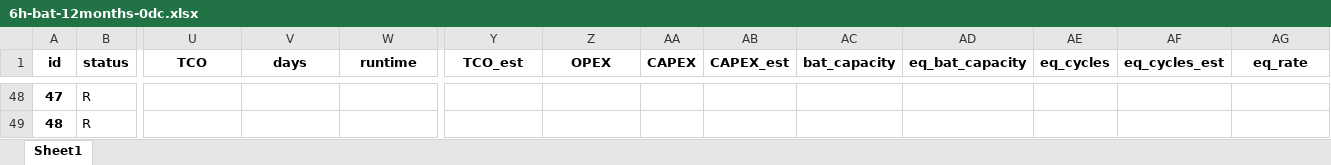
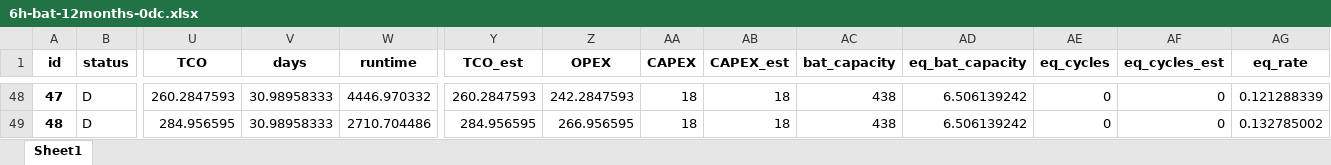
Before and after one commit to AarenLee07/Microgrid-Optimizer, an Excel workbook: output/experiments/thesis_topic1/6h-bat-12months-0dc.xlsx, sheet Sheet1, drawn as a sheet; only a part is shown, gaps mark what is left out; values as stored, in another font and other column widths than the file's, no borders; the diff covers the shown part only; the diff names each change by its address in the sheet, - before the commit and + after, or states it on an @@ line.

```diff
--- a/output/experiments/thesis_topic1/6h-bat-12months-0dc.xlsx (sheet Sheet1)
+++ b/output/experiments/thesis_topic1/6h-bat-12months-0dc.xlsx (sheet Sheet1)
-B48:B49 (status): R
+B48:B49 (status): D
-U48 (TCO): (empty)
+U48 (TCO): 260.2847593
-V48:V49 (days): (empty)
+V48:V49 (days): 30.98958333
-W48 (runtime): (empty)
+W48 (runtime): 4446.970332
-Y48 (TCO_est): (empty)
+Y48 (TCO_est): 260.2847593
-Z48 (OPEX): (empty)
+Z48 (OPEX): 242.2847593
-AA48:AA49 (CAPEX): (empty)
+AA48:AA49 (CAPEX): 18
-AB48:AB49 (CAPEX_est): (empty)
+AB48:AB49 (CAPEX_est): 18
-AC48:AC49 (bat_capacity): (empty)
+AC48:AC49 (bat_capacity): 438
-AD48:AD49 (eq_bat_capacity): (empty)
+AD48:AD49 (eq_bat_capacity): 6.506139242
-AE48:AE49 (eq_cycles): (empty)
+AE48:AE49 (eq_cycles): 0
-AF48:AF49 (eq_cycles_est): (empty)
+AF48:AF49 (eq_cycles_est): 0
-AG48 (eq_rate): (empty)
+AG48 (eq_rate): 0.121288339
-U49 (TCO): (empty)
+U49 (TCO): 284.956595
-W49 (runtime): (empty)
+W49 (runtime): 2710.704486
-Y49 (TCO_est): (empty)
+Y49 (TCO_est): 284.956595
-Z49 (OPEX): (empty)
+Z49 (OPEX): 266.956595
-AG49 (eq_rate): (empty)
+AG49 (eq_rate): 0.132785002
```
Also changed, not shown: 856 edited cells elsewhere in this sheet, output/experiments/thesis_topic1/6h-bat-12months-0.6dc.xlsx, output/experiments/thesis_topic1/6h-bat-52weeks-0.6dc.xlsx, 9 other files.
